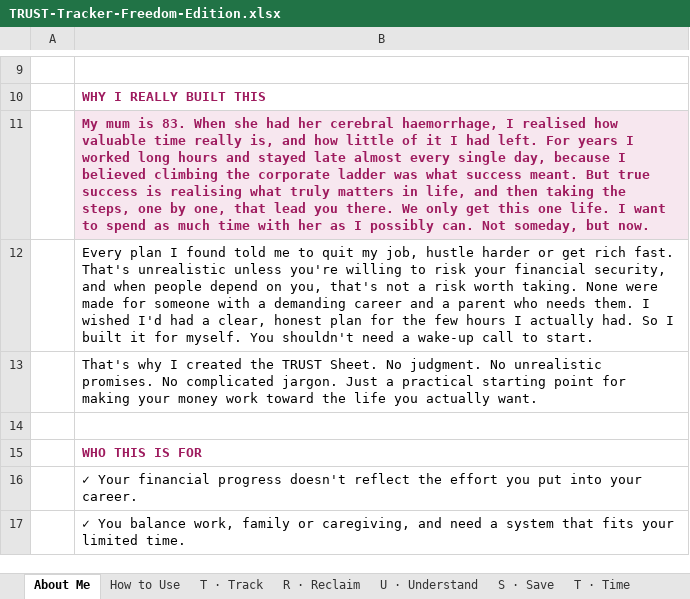
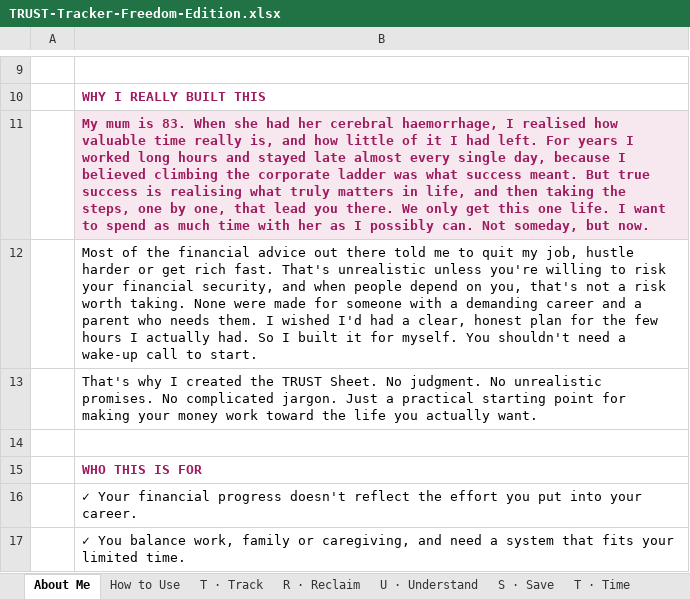
Before and after one commit to JoergerLiliane/terragoat, an Excel workbook: icyber/TRUST-Tracker-Freedom-Edition.xlsx, sheet About Me, drawn as a sheet; only a part is shown, gaps mark what is left out; values as stored, in another font and other column widths than the file's, no borders; the diff names each change by its address in the sheet, - before the commit and + after, or states it on an @@ line.

```diff
--- a/icyber/TRUST-Tracker-Freedom-Edition.xlsx (sheet About Me)
+++ b/icyber/TRUST-Tracker-Freedom-Edition.xlsx (sheet About Me)
-B12: Every plan I found told me…
+B12: Most of the financial advice out there told me…
```
Also changed, not shown: 1 other file.
